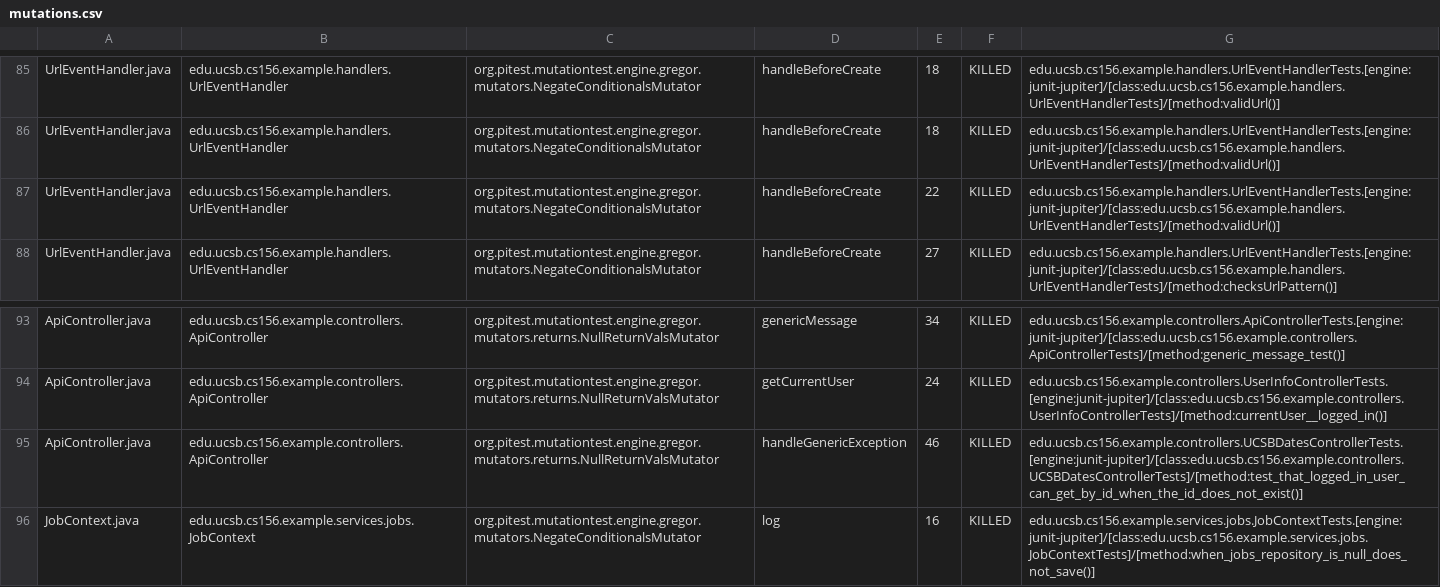
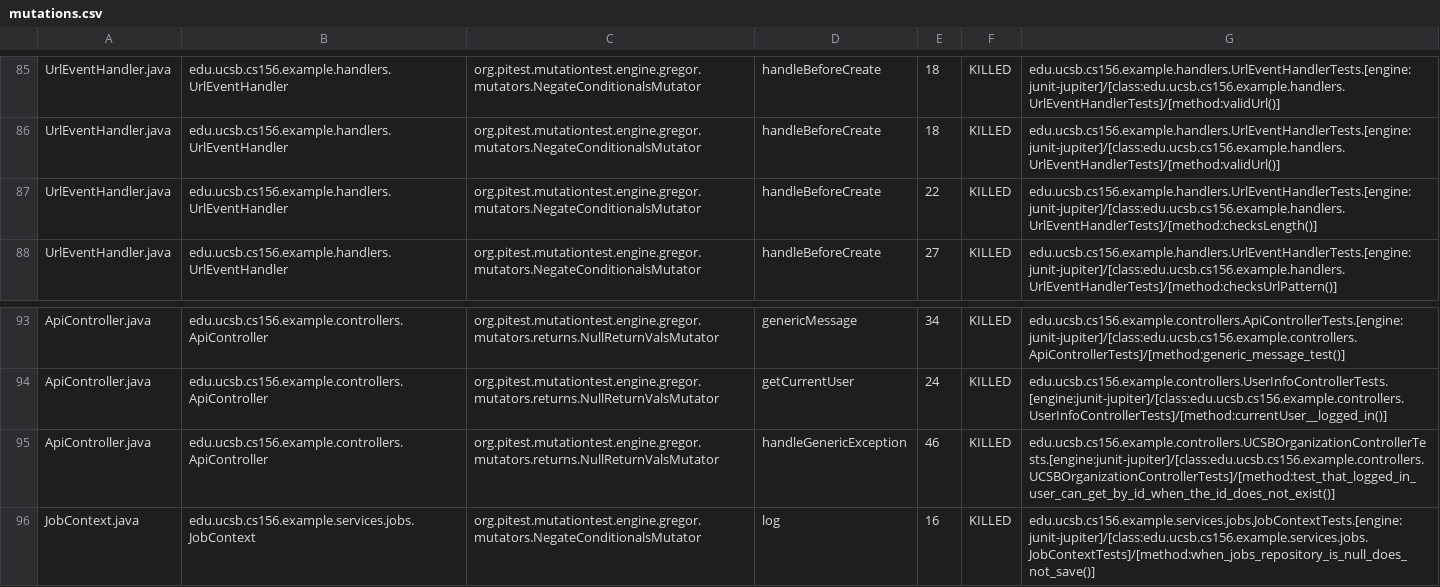
Before and after one commit to ucsb-cs156-f26/team02-f26-10, a CSV file: pitest/mutations.csv, drawn as a sheet; only a part is shown, gaps mark what is left out.

Commit message:
Deploying to gh-pages from @ ucsb-cs156-f26/team02-f26-10@2c30b1e3e15fa424dd516c312e5bb9fdd0f5f81a 🚀

```diff
--- a/pitest/mutations.csv
+++ b/pitest/mutations.csv
@@ -86,3 +86,3 @@ UrlEventHandler.java,edu.ucsb.cs156.example.handlers.UrlEventHandler,org.pitest.
 UrlEventHandler.java,edu.ucsb.cs156.example.handlers.UrlEventHandler,org.pitest.mutationtest.engine.gregor.mutators.NegateConditionalsMutator,handleBeforeCreate,18,KILLED,edu.ucsb.cs156.example.handlers.UrlEventHandlerTests.[engine:junit-jupiter]/[class:edu.ucsb.cs156.example.handlers.UrlEventHandlerTests]/[method:validUrl()]
-UrlEventHandler.java,edu.ucsb.cs156.example.handlers.UrlEventHandler,org.pitest.mutationtest.engine.gregor.mutators.NegateConditionalsMutator,handleBeforeCreate,22,KILLED,edu.ucsb.cs156.example.handlers.UrlEventHandlerTests.[engine:junit-jupiter]/[class:edu.ucsb.cs156.example.handlers.UrlEventHandlerTests]/[method:validUrl()]
+UrlEventHandler.java,edu.ucsb.cs156.example.handlers.UrlEventHandler,org.pitest.mutationtest.engine.gregor.mutators.NegateConditionalsMutator,handleBeforeCreate,22,KILLED,edu.ucsb.cs156.example.handlers.UrlEventHandlerTests.[engine:junit-jupiter]/[class:edu.ucsb.cs156.example.handlers.UrlEventHandlerTests]/[method:checksLength()]
 UrlEventHandler.java,edu.ucsb.cs156.example.handlers.UrlEventHandler,org.pitest.mutationtest.engine.gregor.mutators.NegateConditionalsMutator,handleBeforeCreate,27,KILLED,edu.ucsb.cs156.example.handlers.UrlEventHandlerTests.[engine:junit-jupiter]/[class:edu.ucsb.cs156.example.handlers.UrlEventHandlerTests]/[method:checksUrlPattern()]
@@ -94,3 +94,3 @@ ApiController.java,edu.ucsb.cs156.example.controllers.ApiController,org.pitest.m
 ApiController.java,edu.ucsb.cs156.example.controllers.ApiController,org.pitest.mutationtest.engine.gregor.mutators.returns.NullReturnValsMutator,getCurrentUser,24,KILLED,edu.ucsb.cs156.example.controllers.UserInfoControllerTests.[engine:junit-jupiter]/[class:edu.ucsb.cs156.example.controllers.UserInfoControllerTests]/[method:currentUser__logged_in()]
-ApiController.java,edu.ucsb.cs156.example.controllers.ApiController,org.pitest.mutationtest.engine.gregor.mutators.returns.NullReturnValsMutator,handleGenericException,46,KILLED,edu.ucsb.cs156.example.controllers.UCSBDatesControllerTests.[engine:junit-jupiter]/[class:edu.ucsb.cs156.example.controllers.UCSBDatesControllerTests]/[method:test_that_logged_in_user_can_get_by_id_when_the_id_does_not_exist()]
+ApiController.java,edu.ucsb.cs156.example.controllers.ApiController,org.pitest.mutationtest.engine.gregor.mutators.returns.NullReturnValsMutator,handleGenericException,46,KILLED,edu.ucsb.cs156.example.controllers.UCSBOrganizationControllerTests.[engine:junit-jupiter]/[class:edu.ucsb.cs156.example.controllers.UCSBOrganizationControllerTests]/[method:test_that_logged_in_user_can_get_by_id_when_the_id_does_not_exist()]
 JobContext.java,edu.ucsb.cs156.example.services.jobs.JobContext,org.pitest.mutationtest.engine.gregor.mutators.NegateConditionalsMutator,log,16,KILLED,edu.ucsb.cs156.example.services.jobs.JobContextTests.[engine:junit-jupiter]/[class:edu.ucsb.cs156.example.services.jobs.JobContextTests]/[method:when_jobs_repository_is_null_does_not_save()]
```
Also changed, not shown: 17 other files.
